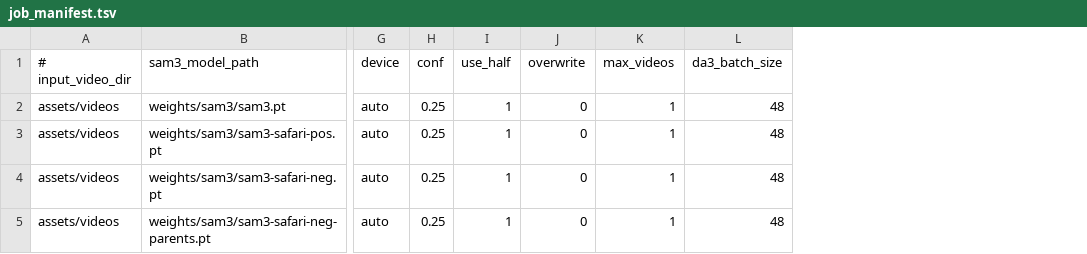
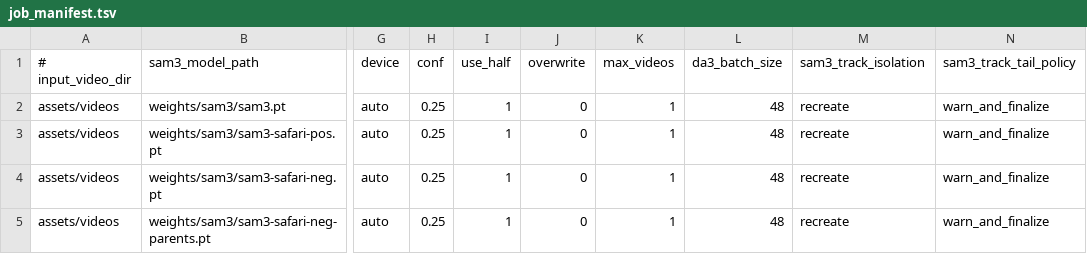
Before and after one commit to obrookes/Unmarked-Anything, a TSV file: hpc/configs/job_manifest.tsv, drawn as a sheet; only a part is shown, gaps mark what is left out; the diff names each change by its address in the sheet, - before the commit and + after, or states it on an @@ line.

Commit message:
Fix SAM3 track state leakage across videos and add HPC controls

```diff
--- a/hpc/configs/job_manifest.tsv
+++ b/hpc/configs/job_manifest.tsv
+column M (sam3_track_isolation), rows 2-5: all recreate
+column N (sam3_track_tail_policy), rows 2-5: all warn_and_finalize
```
Also changed, not shown: 7 other files.
